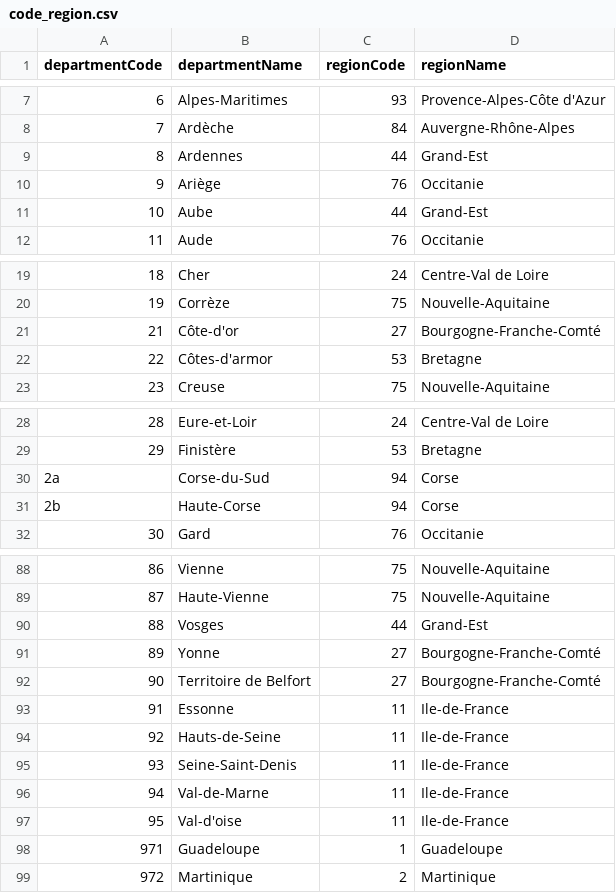
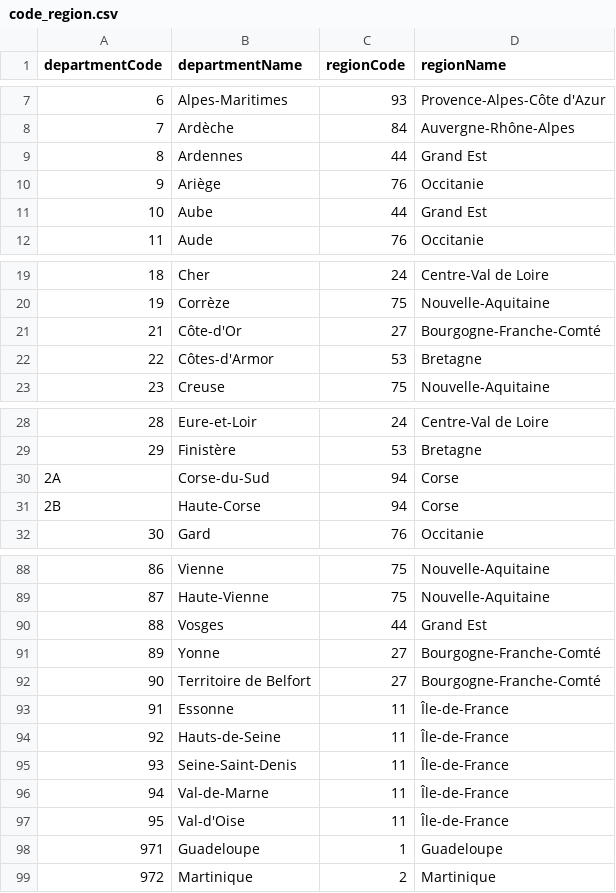
Before and after one commit to fjacquetin/projet_python, a CSV file: code_region.csv, drawn as a sheet; only a part is shown, gaps mark what is left out; the diff covers the shown part only.

```diff
--- a/code_region.csv
+++ b/code_region.csv
@@ -8,5 +8,5 @@
 7;Ardèche;84;Auvergne-Rhône-Alpes
-8;Ardennes;44;Grand-Est
+8;Ardennes;44;Grand Est
 9;Ariège;76;Occitanie
-10;Aube;44;Grand-Est
+10;Aube;44;Grand Est
 11;Aude;76;Occitanie
@@ -20,4 +20,4 @@
 19;Corrèze;75;Nouvelle-Aquitaine
-21;Côte-d'or;27;Bourgogne-Franche-Comté
-22;Côtes-d'armor;53;Bretagne
+21;Côte-d'Or;27;Bourgogne-Franche-Comté
+22;Côtes-d'Armor;53;Bretagne
 23;Creuse;75;Nouvelle-Aquitaine
@@ -29,4 +29,4 @@
 29;Finistère;53;Bretagne
-2a;Corse-du-Sud;94;Corse
-2b;Haute-Corse;94;Corse
+2A;Corse-du-Sud;94;Corse
+2B;Haute-Corse;94;Corse
 30;Gard;76;Occitanie
@@ -89,10 +89,10 @@
 87;Haute-Vienne;75;Nouvelle-Aquitaine
-88;Vosges;44;Grand-Est
+88;Vosges;44;Grand Est
 89;Yonne;27;Bourgogne-Franche-Comté
 90;Territoire de Belfort;27;Bourgogne-Franche-Comté
-91;Essonne;11;Ile-de-France
-92;Hauts-de-Seine;11;Ile-de-France
-93;Seine-Saint-Denis;11;Ile-de-France
-94;Val-de-Marne;11;Ile-de-France
-95;Val-d'oise;11;Ile-de-France
+91;Essonne;11;Île-de-France
+92;Hauts-de-Seine;11;Île-de-France
+93;Seine-Saint-Denis;11;Île-de-France
+94;Val-de-Marne;11;Île-de-France
+95;Val-d'Oise;11;Île-de-France
 971;Guadeloupe;1;Guadeloupe
```
Also changed, not shown: 14 edited cells elsewhere in this file.
